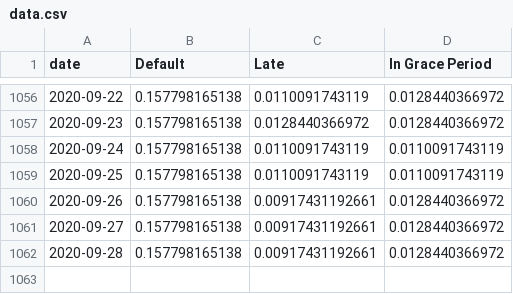
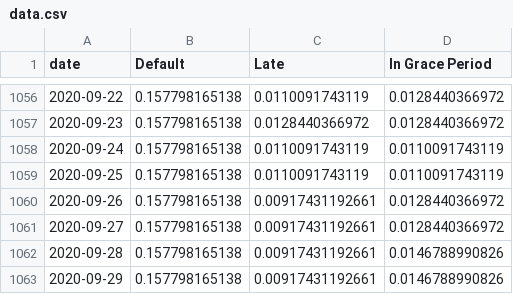
Before and after one commit to mshadish/lendingclub, a CSV file: data.csv, drawn as a sheet; only a part is shown, gaps mark what is left out.

Commit message:
Data update Tue Sep 29 19:10:25 PDT 2020

```diff
--- a/data.csv
+++ b/data.csv
@@ -1061,2 +1061,3 @@ date,Default,Late,In Grace Period
 2020-09-27,0.157798165138,0.00917431192661,0.0128440366972
-2020-09-28,0.157798165138,0.00917431192661,0.0128440366972
+2020-09-28,0.157798165138,0.00917431192661,0.0146788990826
+2020-09-29,0.157798165138,0.00917431192661,0.0146788990826
```
